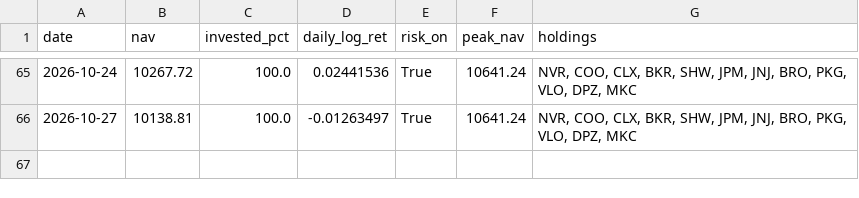
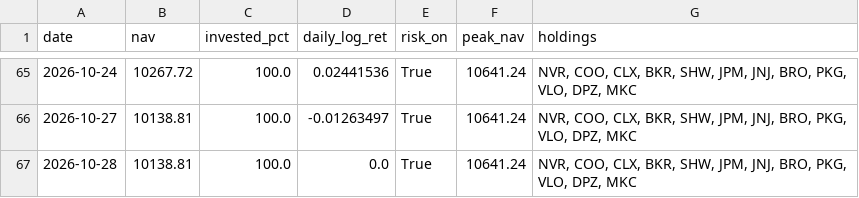
Before and after one commit to Mariokeyrouz/market-dashboard-otp2-paper-trading-, a CSV file: rrg_ledger.csv, drawn as a sheet; only a part is shown, gaps mark what is left out.

```diff
--- a/rrg_ledger.csv
+++ b/rrg_ledger.csv
@@ -66 +66,2 @@ date,nav,invested_pct,daily_log_ret,risk_on,peak_nav,holdings
 2026-10-27,10138.81,100.0,-0.01263497,True,10641.24,"NVR, COO, CLX, BKR, SHW, JPM, JNJ, BRO, PKG, VLO, DPZ, MKC"
+2026-10-28,10138.81,100.0,0.0,True,10641.24,"NVR, COO, CLX, BKR, SHW, JPM, JNJ, BRO, PKG, VLO, DPZ, MKC"
```
Also changed, not shown: 1 other file.
